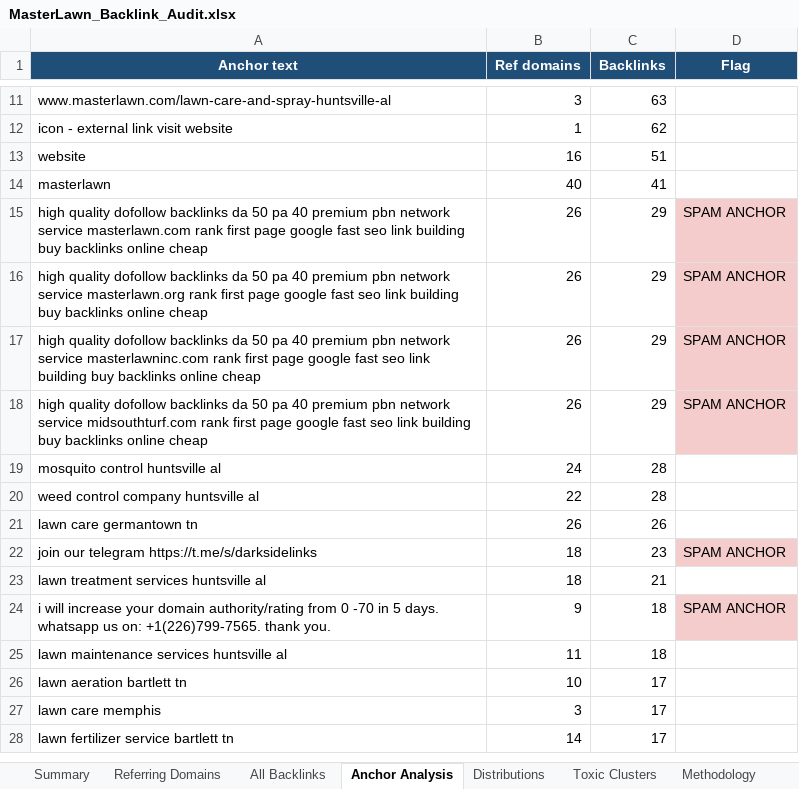
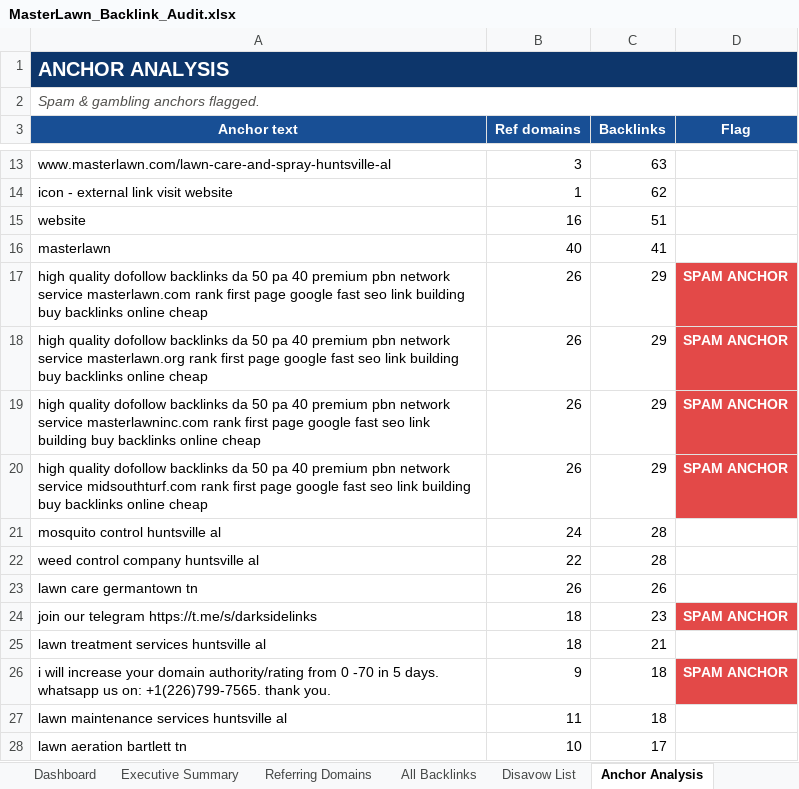
Before and after one commit to fahadahmad-ship-it/test, an Excel workbook: seo/MasterLawn_Backlink_Audit.xlsx, sheet Anchor Analysis, drawn as a sheet; only a part is shown, gaps mark what is left out; the shorter side is filled out with more unchanged rows; values as stored, in another font and other column widths than the file's, no borders; addresses are those after the commit; the diff names each change by its address in the sheet, - before the commit and + after, or states it on an @@ line.

```diff
--- a/seo/MasterLawn_Backlink_Audit.xlsx (sheet Anchor Analysis)
+++ b/seo/MasterLawn_Backlink_Audit.xlsx (sheet Anchor Analysis)
-sheet tab: Summary
+sheet tab: Dashboard
-sheet tab: Distributions
+sheet tab: Disavow List
+sheet tab: Executive Summary
@@ sheet tab order changed: Dashboard | Executive Summary | Referring Domains | All Backlinks | Disavow List | Anchor Analysis @@
+row 1: ANCHOR ANALYSIS
+row 2: Spam & gambling anchors flagged.
-A3:D3 fill: #1F4E78
+A3:D3 fill: #184F95
@@ D17:D20 fill: #F4CCCC → #E34948, bold: off → on, text colour: black → #FFFFFF @@
@@ D24 fill: #F4CCCC → #E34948, bold: off → on, text colour: black → #FFFFFF @@
@@ D26 fill: #F4CCCC → #E34948, bold: off → on, text colour: black → #FFFFFF @@
```
Also changed, not shown: sheet Disavow List, sheet All Backlinks, sheet Referring Domains, sheet Methodology, sheet Dashboard, sheet Toxic Clusters, charts or pictures, 2 other files.
